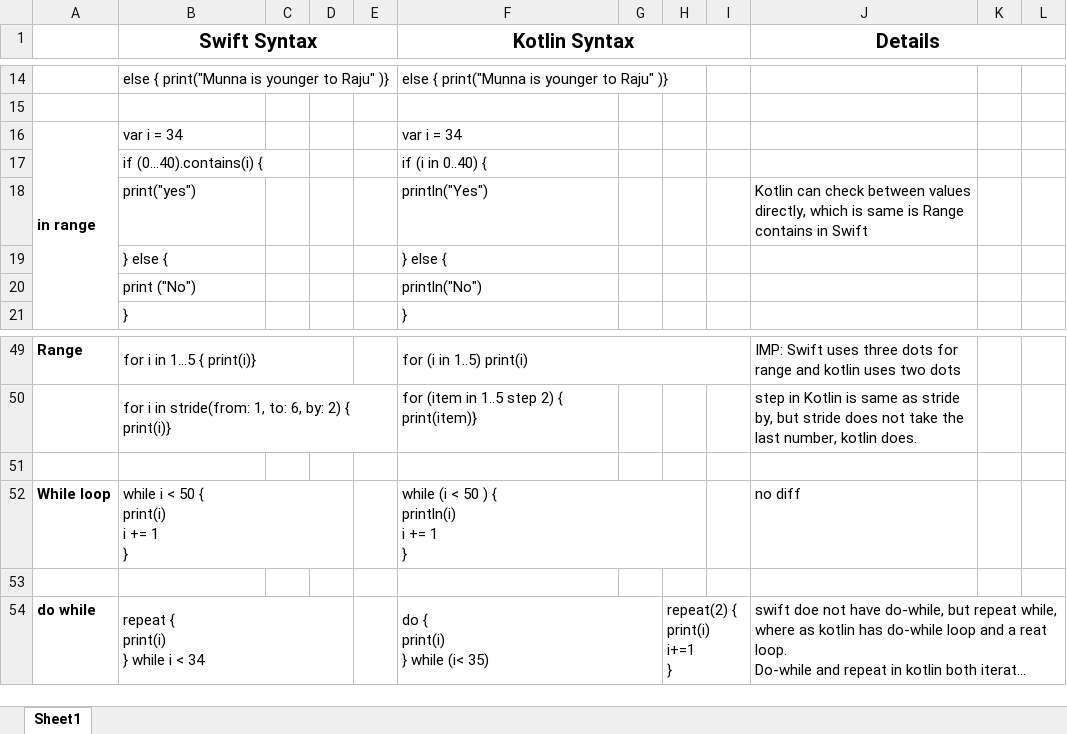
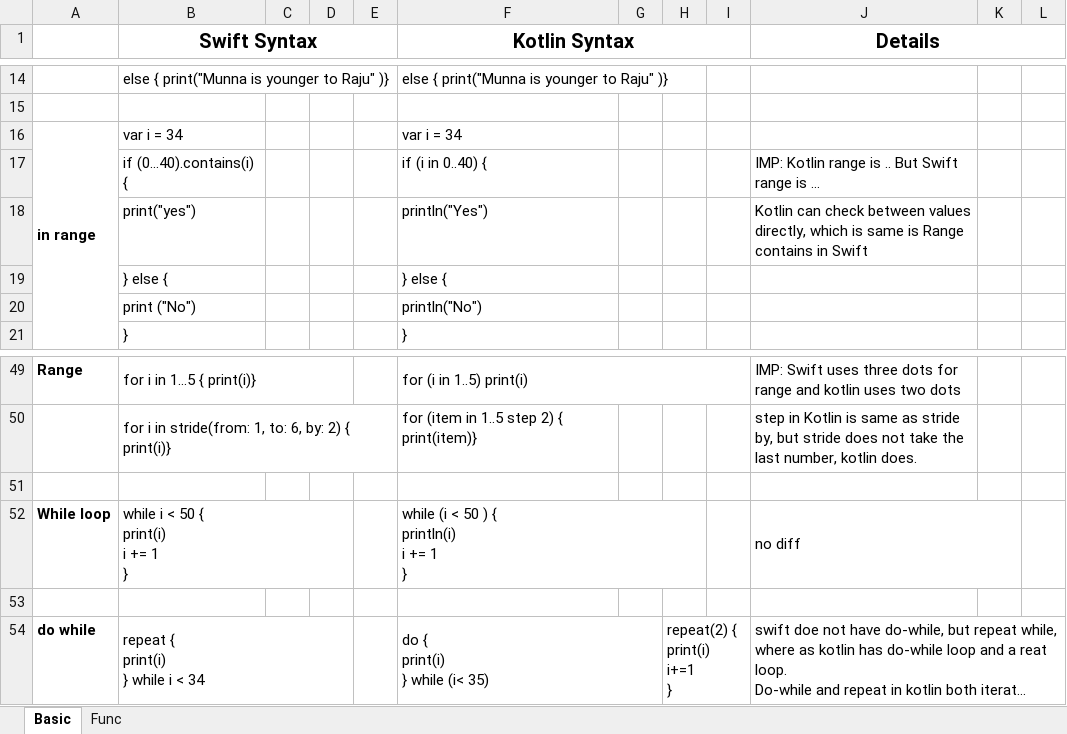
Before and after one commit to palashroy10/SwiftToKotlin, an Excel workbook: Swift To Kotlin.xlsx, sheet Basic, drawn as a sheet; only a part is shown, gaps mark what is left out; long unchanged cells end in …; values as stored, in another font and other column widths than the file's, no borders; the diff names each change by its address in the sheet, - before the commit and + after, or states it on an @@ line.

```diff
--- a/Swift To Kotlin.xlsx (sheet Basic)
+++ b/Swift To Kotlin.xlsx (sheet Basic)
-sheet tab: Sheet1
+sheet tab: Basic
+sheet tab: Func
-J17 (Details): (empty)
+J17 (Details): IMP: Kotlin range is .. But Swift range is …
+J52:K52 merged
```
